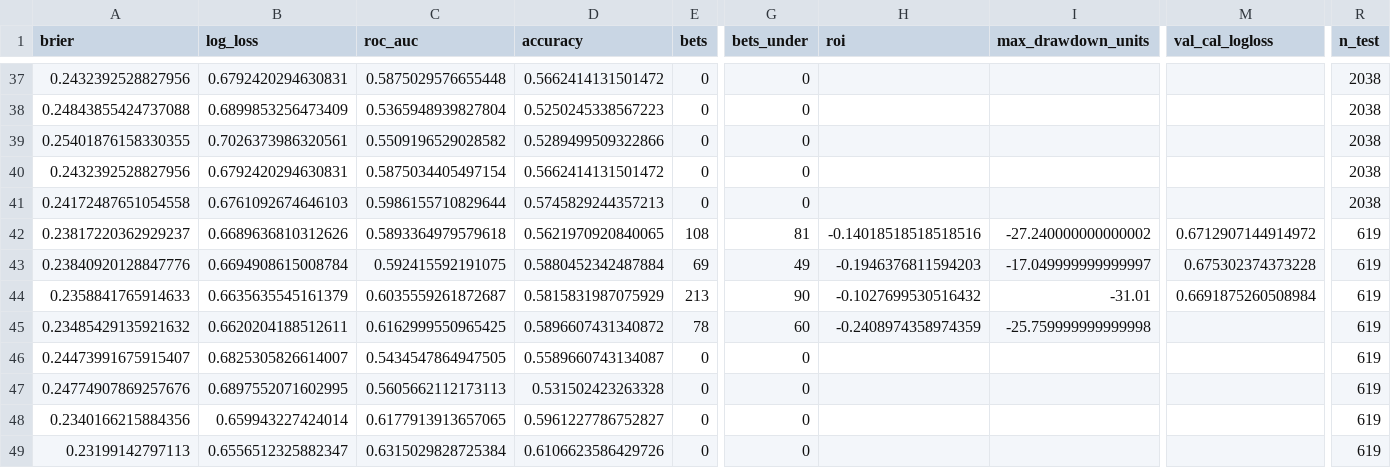
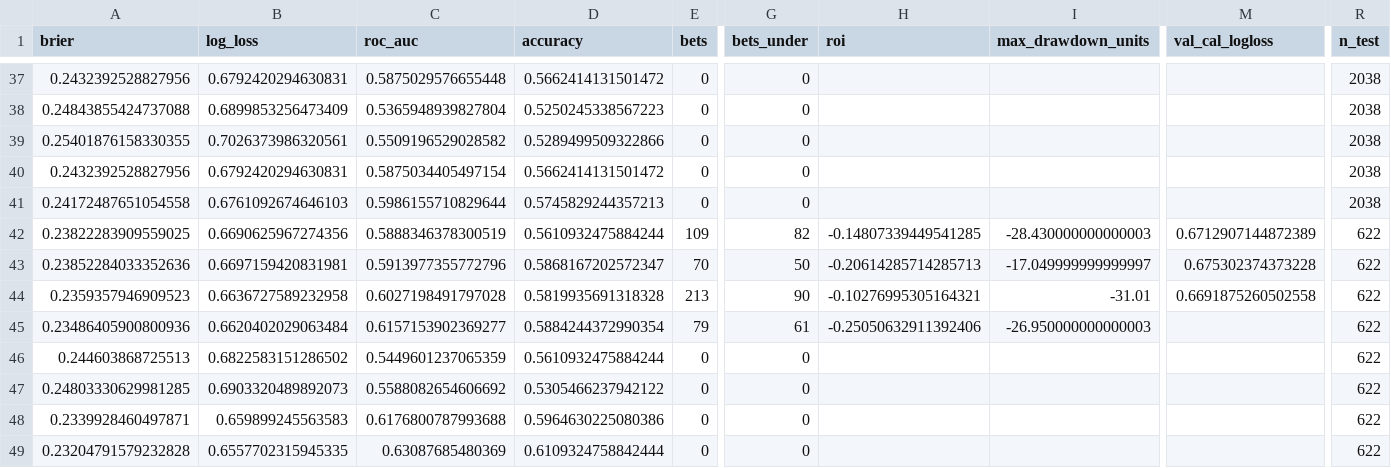
Before and after one commit to jimmybusML/quant-runner, a CSV file: research/m3/results/latest_v4_original_metrics.csv, drawn as a sheet; only a part is shown, gaps mark what is left out; removed rows and columns are numbered as before the commit, all else as after; rows hold the shown columns only; the diff covers the shown part only; the diff names each change by its address in the sheet, - before the commit and + after, or states it on an @@ line.

```diff
--- a/research/m3/results/latest_v4_original_metrics.csv
+++ b/research/m3/results/latest_v4_original_metrics.csv
-row 42: 0.23817220362929237 | 0.6689636810312626 | 0.5893364979579618 | 0.5621970920840065 | 108 | 81 | -0.14018518518518516 | -27.240000000000002 | 0.6712907144914972 | 619
-row 43: 0.23840920128847776 | 0.6694908615008784 | 0.592415592191075 | 0.5880452342487884 | 69 | 49 | -0.1946376811594203 | -17.049999999999997 | 0.675302374373228 | 619
+row 42: 0.23822283909559025 | 0.6690625967274356 | 0.5888346378300519 | 0.5610932475884244 | 109 | 82 | -0.14807339449541285 | -28.430000000000003 | 0.6712907144872389 | 622
+row 43: 0.23852284033352636 | 0.6697159420831981 | 0.5913977355772796 | 0.5868167202572347 | 70 | 50 | -0.20614285714285713 | -17.049999999999997 | 0.675302374373228 | 622
-A44 (brier): 0.2358841765914633
+A44 (brier): 0.2359357946909523
-B44 (log_loss): 0.6635635545161379
+B44 (log_loss): 0.6636727589232958
-C44 (roc_auc): 0.6035559261872687
+C44 (roc_auc): 0.6027198491797028
-D44 (accuracy): 0.5815831987075929
+D44 (accuracy): 0.5819935691318328
-H44 (roi): -0.1027699530516432
+H44 (roi): -0.10276995305164321
-M44 (val_cal_logloss): 0.6691875260508984
+M44 (val_cal_logloss): 0.6691875260502558
-R44 (n_test): 619
+R44 (n_test): 622
-row 45: 0.23485429135921632 | 0.6620204188512611 | 0.6162999550965425 | 0.5896607431340872 | 78 | 60 | -0.2408974358974359 | -25.759999999999998 |  | 619
+row 45: 0.23486405900800936 | 0.6620402029063484 | 0.6157153902369277 | 0.5884244372990354 | 79 | 61 | -0.25050632911392406 | -26.950000000000003 |  | 622
-A46 (brier): 0.24473991675915407
+A46 (brier): 0.244603868725513
-B46 (log_loss): 0.6825305826614007
+B46 (log_loss): 0.6822583151286502
-C46 (roc_auc): 0.5434547864947505
+C46 (roc_auc): 0.5449601237065359
-D46 (accuracy): 0.5589660743134087
+D46 (accuracy): 0.5610932475884244
-R46:R49 (n_test): 619
+R46:R49 (n_test): 622
-A47 (brier): 0.24774907869257676
+A47 (brier): 0.24803330629981285
-B47 (log_loss): 0.6897552071602995
+B47 (log_loss): 0.6903320489892073
-C47 (roc_auc): 0.5605662112173113
+C47 (roc_auc): 0.5588082654606692
-D47 (accuracy): 0.531502423263328
+D47 (accuracy): 0.5305466237942122
-A48 (brier): 0.2340166215884356
+A48 (brier): 0.2339928460497871
-B48 (log_loss): 0.659943227424014
+B48 (log_loss): 0.659899245563583
-C48 (roc_auc): 0.6177913913657065
+C48 (roc_auc): 0.6176800787993688
-D48 (accuracy): 0.5961227786752827
+D48 (accuracy): 0.5964630225080386
-A49 (brier): 0.23199142797113
+A49 (brier): 0.23204791579232828
-B49 (log_loss): 0.6556512325882347
+B49 (log_loss): 0.6557702315945335
-C49 (roc_auc): 0.6315029828725384
+C49 (roc_auc): 0.63087685480369
-D49 (accuracy): 0.6106623586429726
+D49 (accuracy): 0.6109324758842444
```
Also changed, not shown: 53 edited cells elsewhere in this file, 14 other files.
